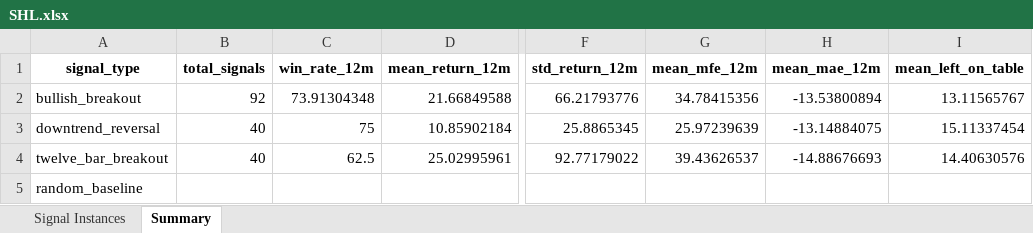
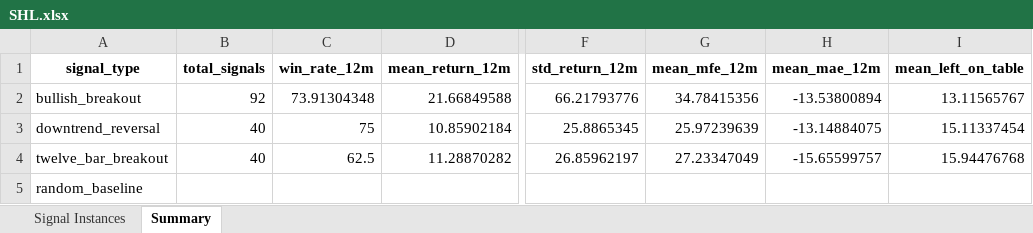
Before and after one commit to BrentNoble/Signal_Tester, an Excel workbook: results/SHL.xlsx, sheet Summary, drawn as a sheet; only a part is shown, gaps mark what is left out; values as stored, in another font and other column widths than the file's, no borders; the diff names each change by its address in the sheet, - before the commit and + after, or states it on an @@ line.

```diff
--- a/results/SHL.xlsx (sheet Summary)
+++ b/results/SHL.xlsx (sheet Summary)
-D4 (mean_return_12m): 25.02995961
+D4 (mean_return_12m): 11.28870282
-F4 (std_return_12m): 92.77179022
+F4 (std_return_12m): 26.85962197
-G4 (mean_mfe_12m): 39.43626537
+G4 (mean_mfe_12m): 27.23347049
-H4 (mean_mae_12m): -14.88676693
+H4 (mean_mae_12m): -15.65599757
-I4 (mean_left_on_table): 14.40630576
+I4 (mean_left_on_table): 15.94476768
```
Also changed, not shown: sheet Signal Instances, results/AMC.xlsx, results/ANZ.xlsx, 25 other files.
